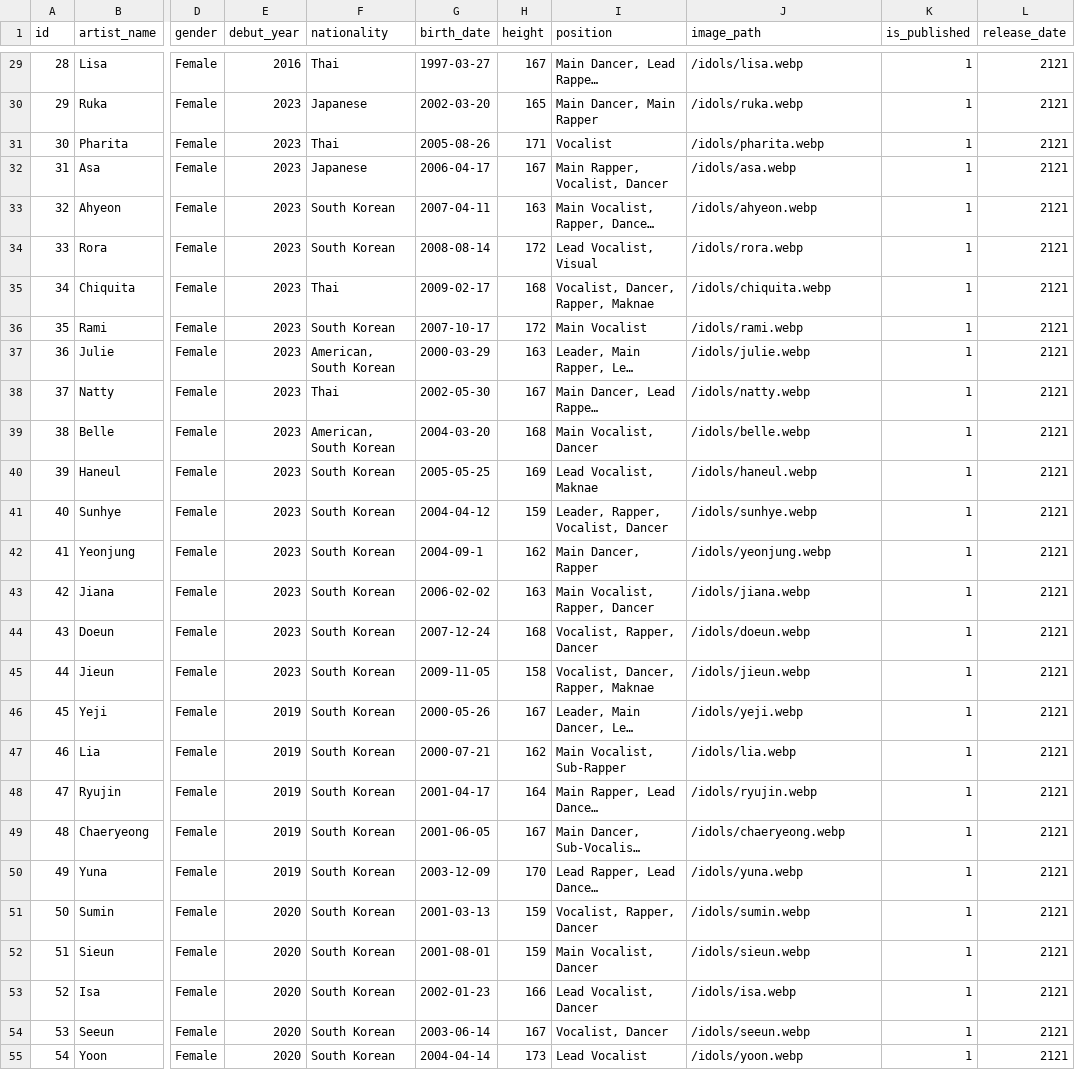
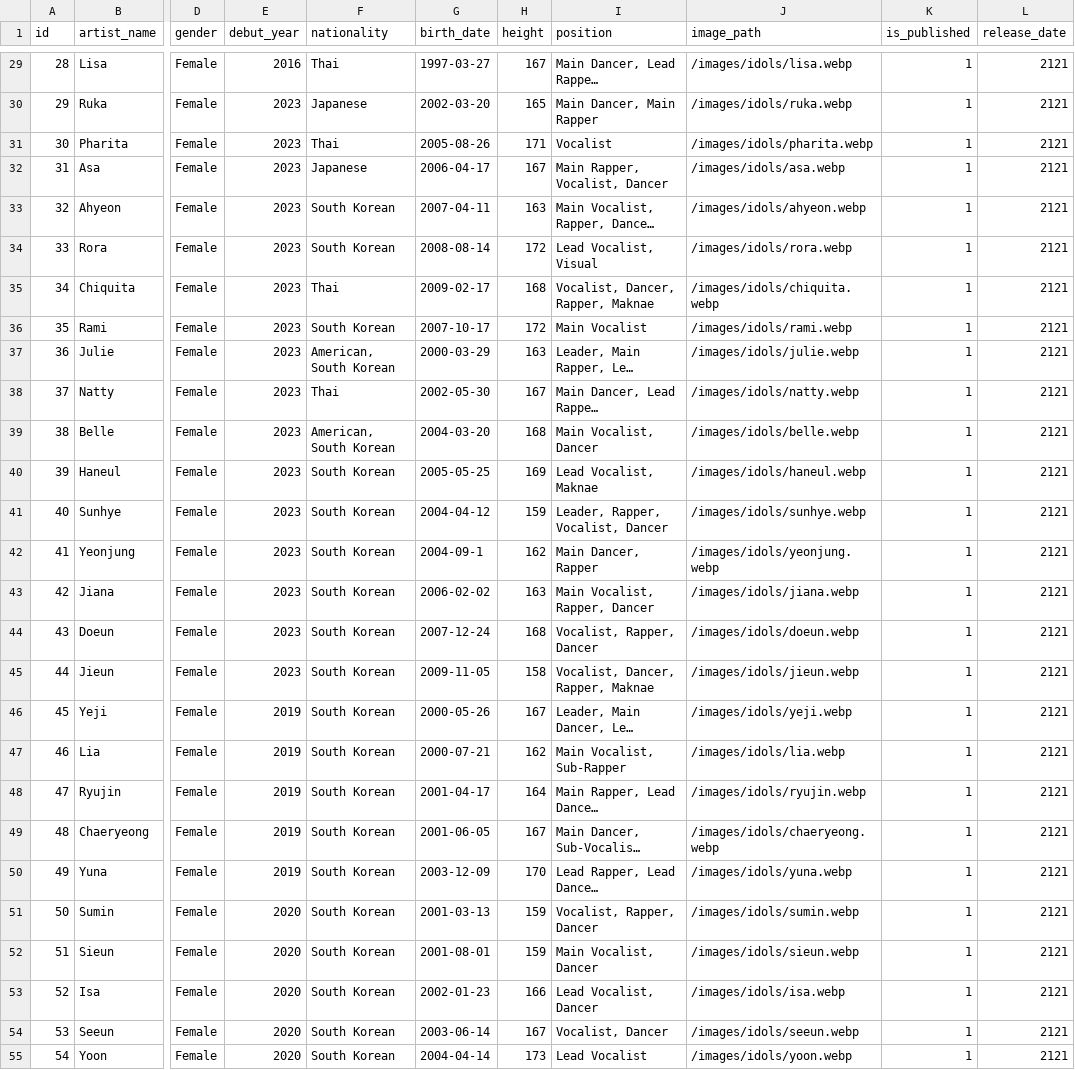
Before and after one commit to ThiagoRoss1/Kpopit, a CSV file: kpopit-backend/data/idols.csv, drawn as a sheet; only a part is shown, gaps mark what is left out; long unchanged cells end in …; the diff covers the shown part only; the diff names each change by its address in the sheet, - before the commit and + after, or states it on an @@ line.

Commit message:
feat: Updates share text and Idols Csv
- Adds the site link to the statistics copy text.

- Changes assets bucket.

```diff
--- a/kpopit-backend/data/idols.csv
+++ b/kpopit-backend/data/idols.csv
-J29 (image_path): /idols/lisa.webp
+J29 (image_path): /images/idols/lisa.webp
-J30 (image_path): /idols/ruka.webp
+J30 (image_path): /images/idols/ruka.webp
-J31 (image_path): /idols/pharita.webp
+J31 (image_path): /images/idols/pharita.webp
-J32 (image_path): /idols/asa.webp
+J32 (image_path): /images/idols/asa.webp
-J33 (image_path): /idols/ahyeon.webp
+J33 (image_path): /images/idols/ahyeon.webp
-J34 (image_path): /idols/rora.webp
+J34 (image_path): /images/idols/rora.webp
-J35 (image_path): /idols/chiquita.webp
+J35 (image_path): /images/idols/chiquita.webp
-J36 (image_path): /idols/rami.webp
+J36 (image_path): /images/idols/rami.webp
-J37 (image_path): /idols/julie.webp
+J37 (image_path): /images/idols/julie.webp
-J38 (image_path): /idols/natty.webp
+J38 (image_path): /images/idols/natty.webp
-J39 (image_path): /idols/belle.webp
+J39 (image_path): /images/idols/belle.webp
-J40 (image_path): /idols/haneul.webp
+J40 (image_path): /images/idols/haneul.webp
-J41 (image_path): /idols/sunhye.webp
+J41 (image_path): /images/idols/sunhye.webp
-J42 (image_path): /idols/yeonjung.webp
+J42 (image_path): /images/idols/yeonjung.webp
-J43 (image_path): /idols/jiana.webp
+J43 (image_path): /images/idols/jiana.webp
-J44 (image_path): /idols/doeun.webp
+J44 (image_path): /images/idols/doeun.webp
-J45 (image_path): /idols/jieun.webp
+J45 (image_path): /images/idols/jieun.webp
-J46 (image_path): /idols/yeji.webp
+J46 (image_path): /images/idols/yeji.webp
-J47 (image_path): /idols/lia.webp
+J47 (image_path): /images/idols/lia.webp
-J48 (image_path): /idols/ryujin.webp
+J48 (image_path): /images/idols/ryujin.webp
-J49 (image_path): /idols/chaeryeong.webp
+J49 (image_path): /images/idols/chaeryeong.webp
-J50 (image_path): /idols/yuna.webp
+J50 (image_path): /images/idols/yuna.webp
-J51 (image_path): /idols/sumin.webp
+J51 (image_path): /images/idols/sumin.webp
-J52 (image_path): /idols/sieun.webp
+J52 (image_path): /images/idols/sieun.webp
-J53 (image_path): /idols/isa.webp
+J53 (image_path): /images/idols/isa.webp
-J54 (image_path): /idols/seeun.webp
+J54 (image_path): /images/idols/seeun.webp
-J55 (image_path): /idols/yoon.webp
+J55 (image_path): /images/idols/yoon.webp
```
Also changed, not shown: 124 edited cells elsewhere in this file, 4 other files.
